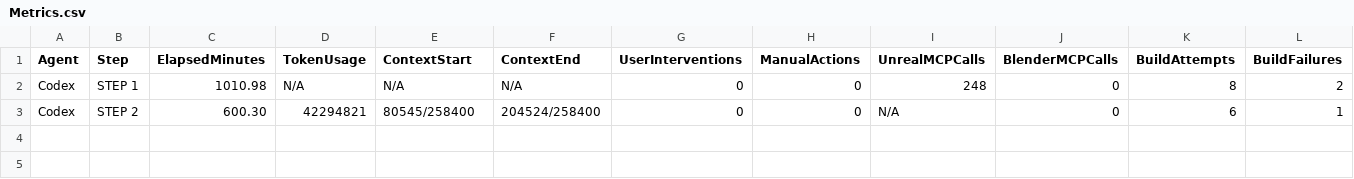
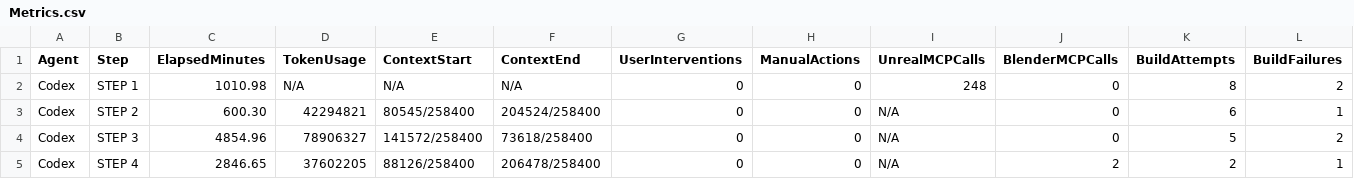
Before and after one commit to Junghyeon0710/CodexGame, a CSV file: Docs/AgentComparison/Codex/Metrics.csv, drawn as a sheet; only a part is shown; rows hold the shown columns only; the diff names each change by its address in the sheet, - before the commit and + after, or states it on an @@ line.

Commit message:
docs: record STEP 3 and STEP 4 validation

```diff
--- a/Docs/AgentComparison/Codex/Metrics.csv
+++ b/Docs/AgentComparison/Codex/Metrics.csv
+row 4: Codex | STEP 3 | 4854.96 | 78906327 | 141572/258400 | 73618/258400 | 0 | 0 | N/A | 0 | 5 | 2
+row 5: Codex | STEP 4 | 2846.65 | 37602205 | 88126/258400 | 206478/258400 | 0 | 0 | N/A | 2 | 2 | 1
```
Also changed, not shown: 20 other files.
